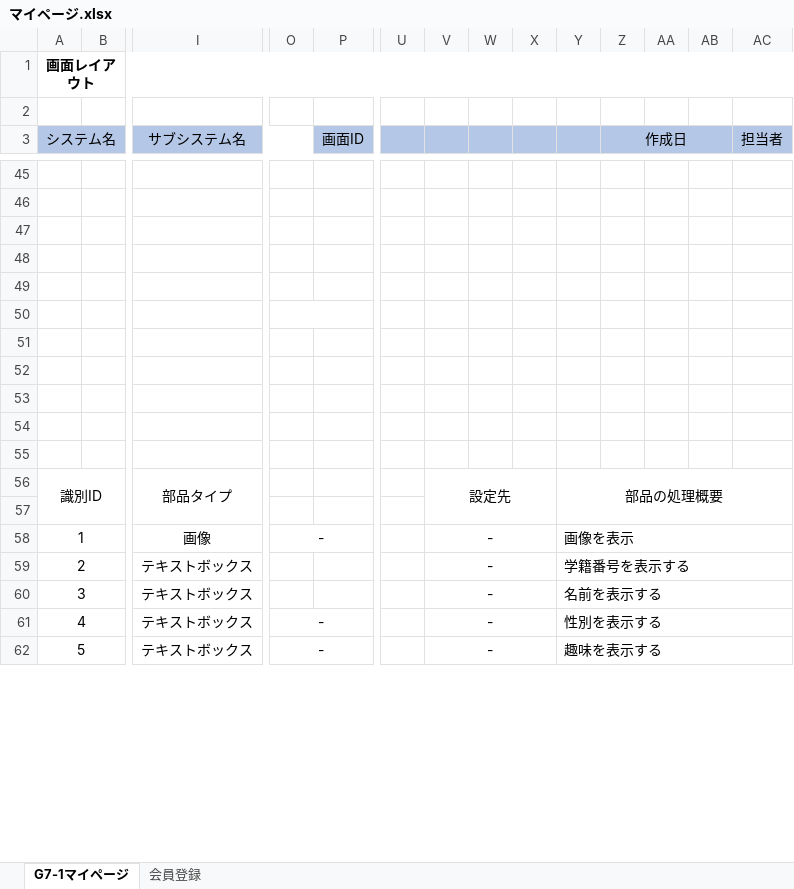
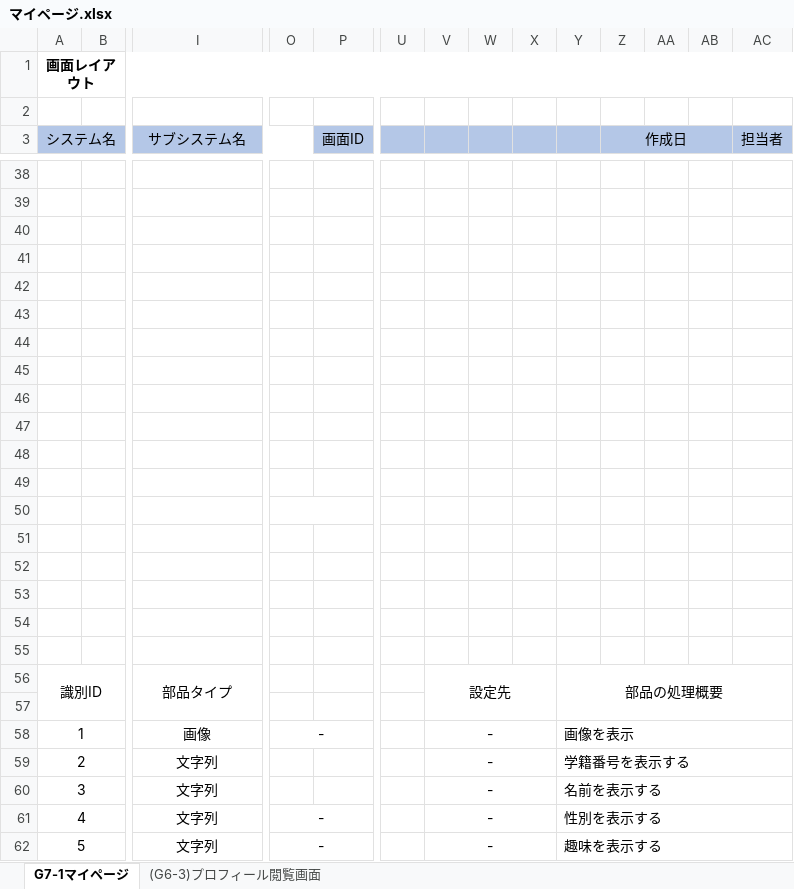
Before and after one commit to kawaguchi-mizuki/SAKURA, an Excel workbook: 設計書/画面レイアウト/マイページ.xlsx, sheet G7-1マイページ, drawn as a sheet; only a part is shown, gaps mark what is left out; values as stored, in another font and other column widths than the file's, no borders; charts and pictures not drawn; removed rows and columns are numbered as before the commit, all else as after; rows hold the shown columns only; the diff covers the shown part only; the diff names each change by its address in the sheet, - before the commit and + after, or states it on an @@ line.

```diff
--- a/設計書/画面レイアウト/マイページ.xlsx (sheet G7-1マイページ)
+++ b/設計書/画面レイアウト/マイページ.xlsx (sheet G7-1マイページ)
-sheet tab: 会員登録
+sheet tab: (G6-3)プロフィール閲覧画面
-O50:P50 merged
+row 49: (empty)
+row 50: (empty)
+row 51: (empty)
+row 52: (empty)
+row 53: (empty)
+row 54: (empty)
+row 55: (empty)
-I59:I62 (サブシステム名): テキストボックス
+I59:I62 (サブシステム名): 文字列
```
Also changed, not shown: 7 removed rows, 7 edited cells and merged cells elsewhere in this sheet, charts or pictures, 設計書/画面レイアウト/プロフィール閲覧画面.xlsx.
